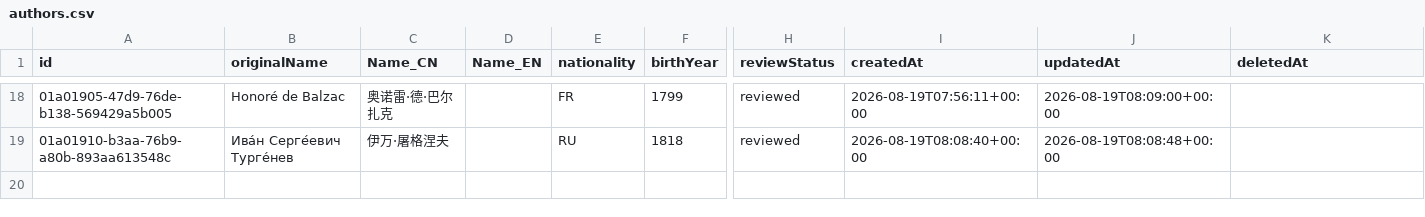
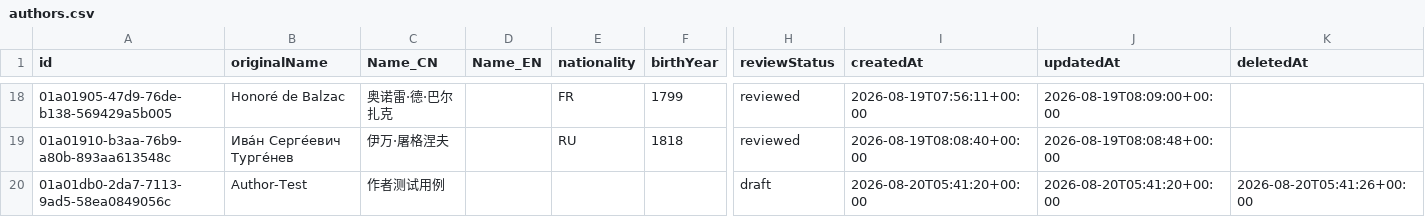
Before and after one commit to threekd/echo-graph, a CSV file: data/real/authors.csv, drawn as a sheet; only a part is shown, gaps mark what is left out; rows hold the shown columns only; the diff names each change by its address in the sheet, - before the commit and + after, or states it on an @@ line.

```diff
--- a/data/real/authors.csv
+++ b/data/real/authors.csv
+row 20: 01a01db0-2da7-7113-9ad5-58ea0849056c | Author-Test | 作者测试用例 |  |  |  | draft | 2026-08-20T05:41:20+00:00 | 2026-08-20T05:41:20+00:00 | 2026-08-20T05:41:26+00:00
```
Also changed, not shown: data/real/edges.csv, data/real/works.csv, 7 other files.
